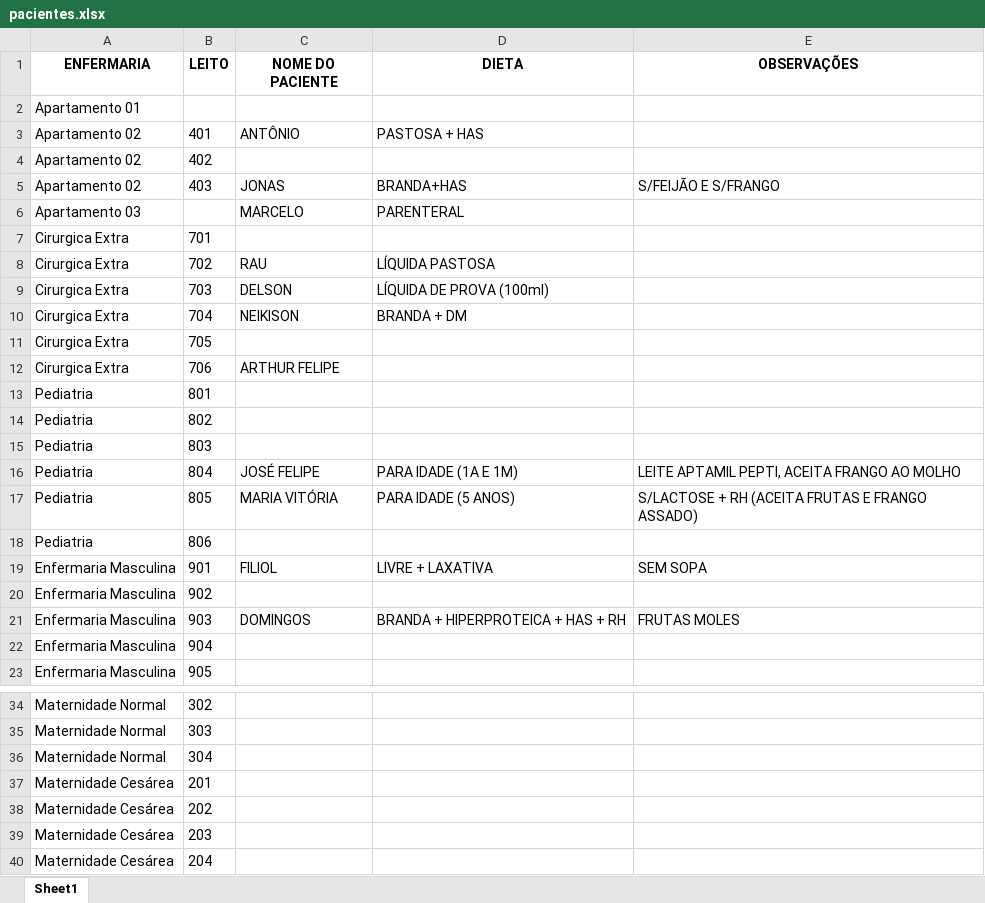
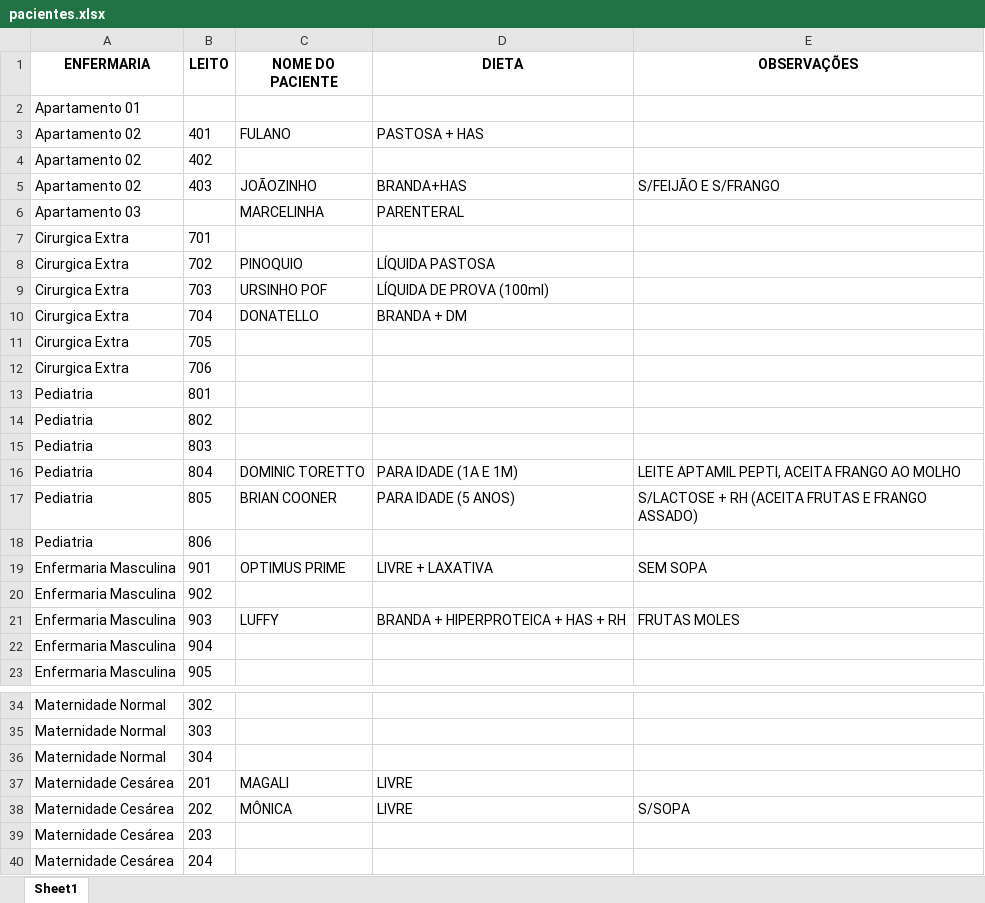
Before and after one commit to ArthurFelipe27/Projeto-NutriBemPlus, an Excel workbook: pacientes.xlsx, sheet Sheet1, drawn as a sheet; only a part is shown, gaps mark what is left out; values as stored, in another font and other column widths than the file's, no borders; the diff covers the shown part only; the diff names each change by its address in the sheet, - before the commit and + after, or states it on an @@ line.

```diff
--- a/pacientes.xlsx (sheet Sheet1)
+++ b/pacientes.xlsx (sheet Sheet1)
-C3 (NOME DO PACIENTE): ANTÔNIO
+C3 (NOME DO PACIENTE): FULANO
-C5 (NOME DO PACIENTE): JONAS
+C5 (NOME DO PACIENTE): JOÃOZINHO
-C6 (NOME DO PACIENTE): MARCELO
+C6 (NOME DO PACIENTE): MARCELINHA
-C8 (NOME DO PACIENTE): RAU
+C8 (NOME DO PACIENTE): PINOQUIO
-C9 (NOME DO PACIENTE): DELSON
+C9 (NOME DO PACIENTE): URSINHO POF
-C10 (NOME DO PACIENTE): NEIKISON
+C10 (NOME DO PACIENTE): DONATELLO
-C12 (NOME DO PACIENTE): ARTHUR FELIPE
+C12 (NOME DO PACIENTE): (empty)
-C16 (NOME DO PACIENTE): JOSÉ FELIPE
+C16 (NOME DO PACIENTE): DOMINIC TORETTO
-C17 (NOME DO PACIENTE): MARIA VITÓRIA
+C17 (NOME DO PACIENTE): BRIAN COONER
-C19 (NOME DO PACIENTE): FILIOL
+C19 (NOME DO PACIENTE): OPTIMUS PRIME
-C21 (NOME DO PACIENTE): DOMINGOS
+C21 (NOME DO PACIENTE): LUFFY
-C37 (NOME DO PACIENTE): (empty)
+C37 (NOME DO PACIENTE): MAGALI
-D37:D38 (DIETA): (empty)
+D37:D38 (DIETA): LIVRE
-C38 (NOME DO PACIENTE): (empty)
+C38 (NOME DO PACIENTE): MÔNICA
-E38 (OBSERVAÇÕES): (empty)
+E38 (OBSERVAÇÕES): S/SOPA
```
Also changed, not shown: 9 edited cells elsewhere in this sheet, 1 other file.
